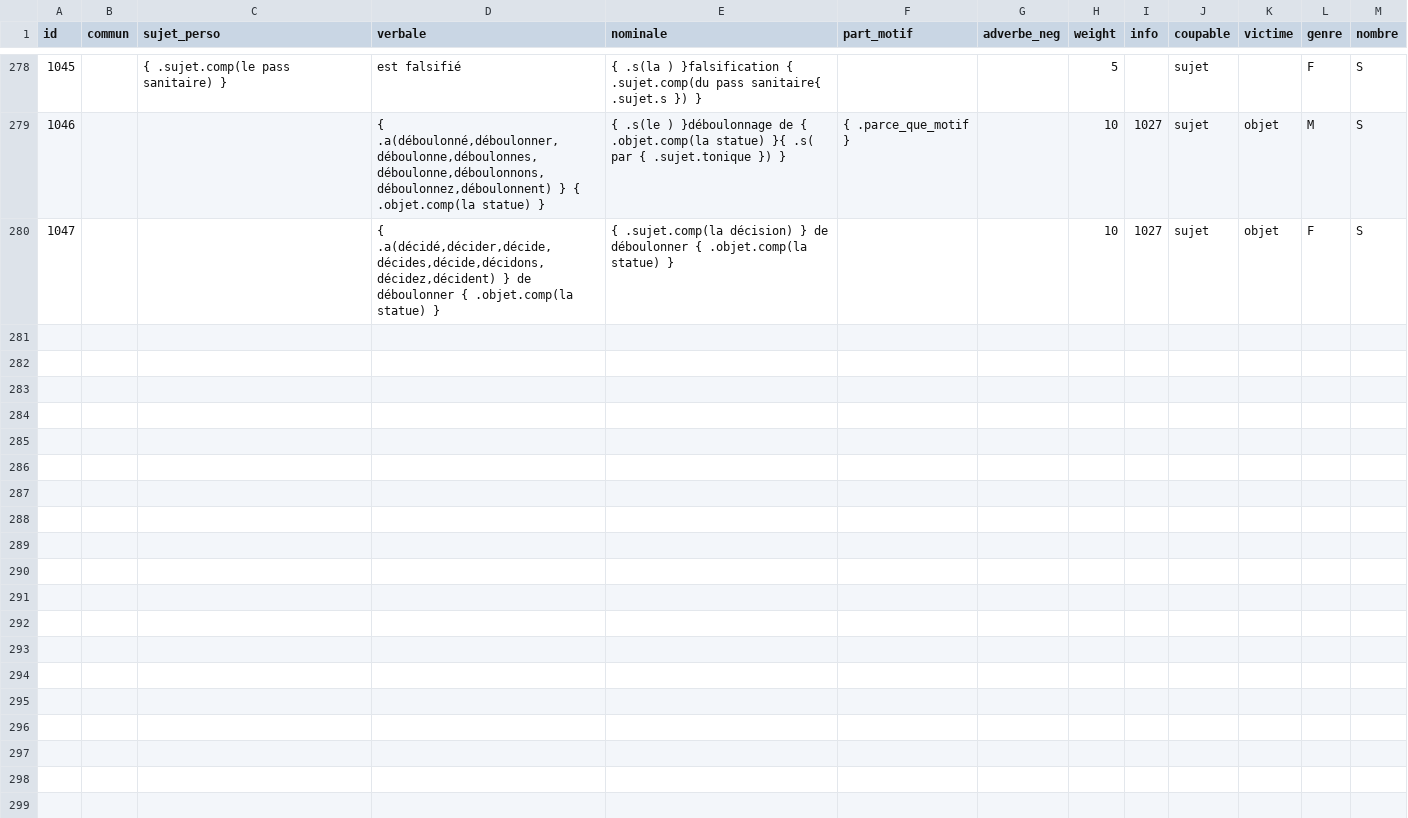
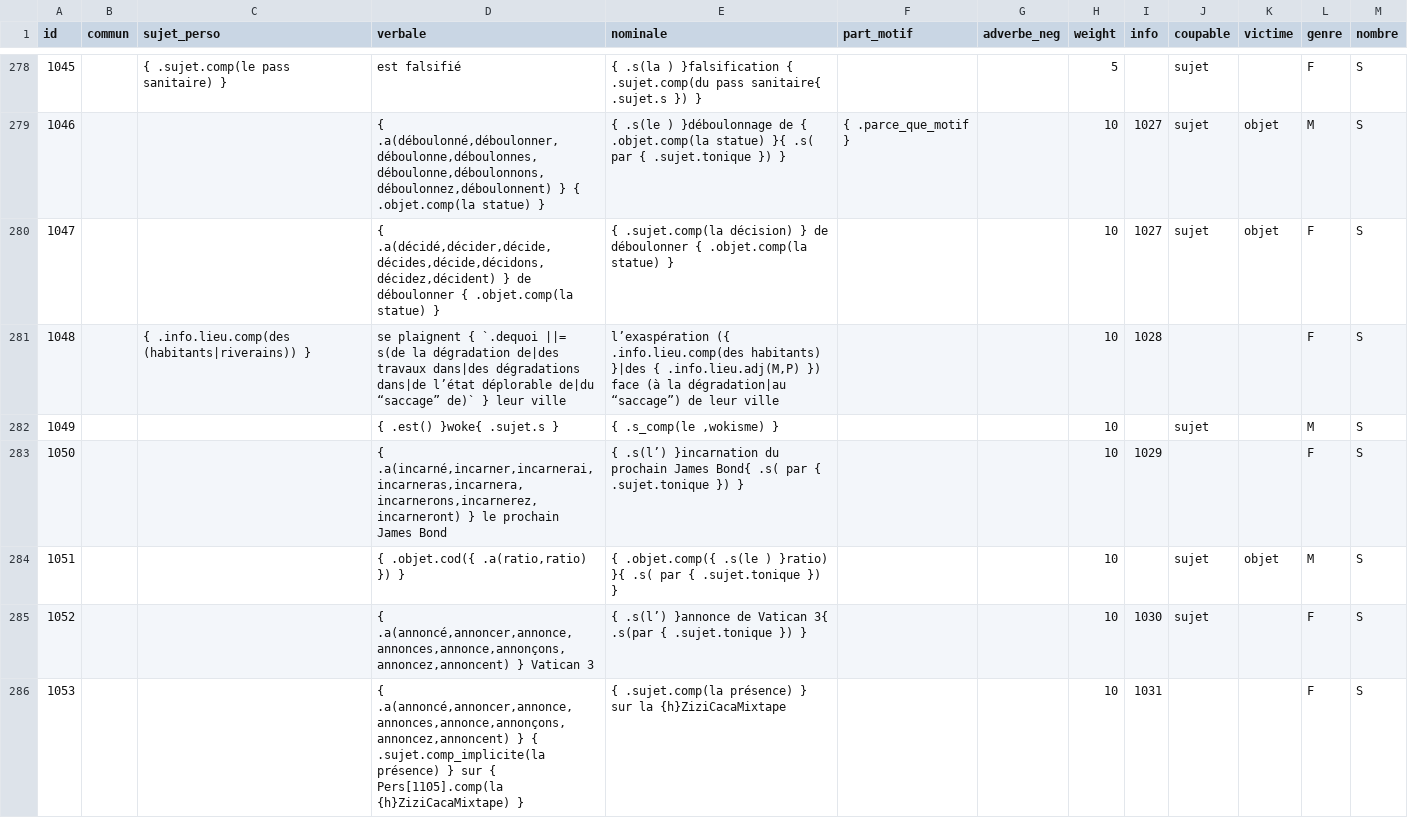
Before and after one commit to AlexieVQ/FlashNewsBot, a CSV file: regles/action.csv, drawn as a sheet; only a part is shown, gaps mark what is left out; the diff covers the shown part only; the diff names each change by its address in the sheet, - before the commit and + after, or states it on an @@ line.

```diff
--- a/regles/action.csv
+++ b/regles/action.csv
+row 281: 1048 |  | { .info.lieu.comp(des (habitants|riverains)) } | se plaignent { `.dequoi ||= s(de la dégradation de|des travaux dans|des dégradations dans|de l’état déplorable de|du “saccage” de)` } leur ville | l’exaspération ({ .info.lieu.comp(des habitants) }|des { .info.lieu.adj(M,P) }) face (à la dégradation|au “saccage”) de leur ville |  |  | 10 | 1028 |  |  | F | S
+row 282: 1049 |  |  | { .est() }woke{ .sujet.s } | { .s_comp(le ,wokisme) } |  |  | 10 |  | sujet |  | M | S
+row 283: 1050 |  |  | { .a(incarné,incarner,incarnerai,incarneras,incarnera,incarnerons,incarnerez,incarneront) } le prochain James Bond | { .s(l’) }incarnation du prochain James Bond{ .s( par { .sujet.tonique }) } |  |  | 10 | 1029 |  |  | F | S
+row 284: 1051 |  |  | { .objet.cod({ .a(ratio,ratio) }) } | { .objet.comp({ .s(le ) }ratio) }{ .s( par { .sujet.tonique }) } |  |  | 10 |  | sujet | objet | M | S
+row 285: 1052 |  |  | { .a(annoncé,annoncer,annonce,annonces,annonce,annonçons,annoncez,annoncent) } Vatican 3 | { .s(l’) }annonce de Vatican 3{ .s(par { .sujet.tonique }) } |  |  | 10 | 1030 | sujet |  | F | S
+row 286: 1053 |  |  | { .a(annoncé,annoncer,annonce,annonces,annonce,annonçons,annoncez,annoncent) } { .sujet.comp_implicite(la présence) } sur { Pers[1105].comp(la {h}ZiziCacaMixtape) } | { .sujet.comp(la présence) } sur la {h}ZiziCacaMixtape |  |  | 10 | 1031 |  |  | F | S
```
Also changed, not shown: 5 added rows and 1 edited cell elsewhere in this file, regles/decla.csv, regles/info.csv, 4 other files.
